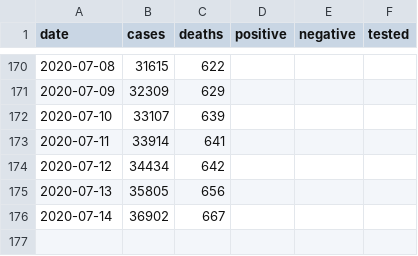
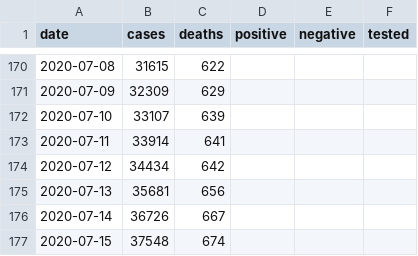
Before and after one commit to klintkanopka/COVID-19, a CSV file: data/bay_area_agg.csv, drawn as a sheet; only a part is shown, gaps mark what is left out.

```diff
--- a/data/bay_area_agg.csv
+++ b/data/bay_area_agg.csv
@@ -174,3 +174,4 @@ date,cases,deaths,positive,negative,tested
 2020-07-12,34434,642,,,
-2020-07-13,35805,656,,,
-2020-07-14,36902,667,,,
+2020-07-13,35681,656,,,
+2020-07-14,36726,667,,,
+2020-07-15,37548,674,,,
```
Also changed, not shown: data/california_agg.csv, data/santa_clara_agg.csv.
